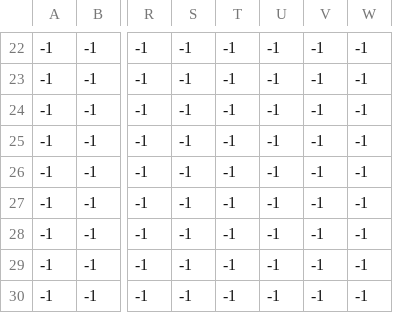
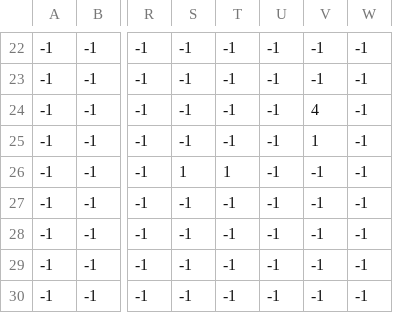
Before and after one commit to philoxy/MazeTest2, a CSV file: levels/level2/level2_front3.csv, drawn as a sheet; only a part is shown, gaps mark what is left out; the diff names each change by its address in the sheet, - before the commit and + after, or states it on an @@ line.

```diff
--- a/levels/level2/level2_front3.csv
+++ b/levels/level2/level2_front3.csv
-V24: -1
+V24: 4
-V25: -1
+V25: 1
-S26: -1
+S26: 1
-T26: -1
+T26: 1
```
Also changed, not shown: levels/level2/level2_back.csv, levels/level2/level2_back2.csv, 6 other files.
